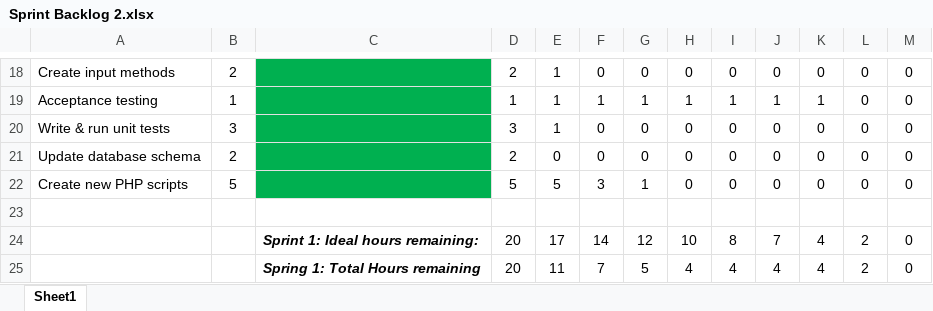
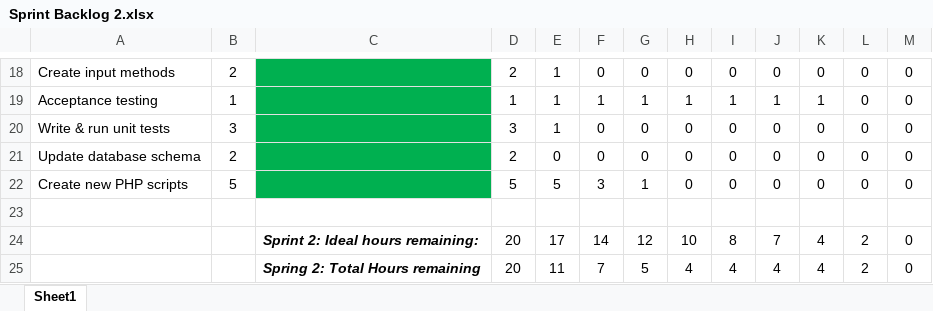
Before and after one commit to arabkev/rateMyClass, an Excel workbook: Documentation/Sprint Backlog 2.xlsx, sheet Sheet1, drawn as a sheet; only a part is shown, gaps mark what is left out; values as stored, in another font and other column widths than the file's, no borders; charts and pictures not drawn; the diff names each change by its address in the sheet, - before the commit and + after, or states it on an @@ line.

```diff
--- a/Documentation/Sprint Backlog 2.xlsx (sheet Sheet1)
+++ b/Documentation/Sprint Backlog 2.xlsx (sheet Sheet1)
-C24: Sprint 1: Ideal hours remaining:
+C24: Sprint 2: Ideal hours remaining:
-C25: Spring 1: Total Hours remaining
+C25: Spring 2: Total Hours remaining
```
Also changed, not shown: charts or pictures, Documentation/Sprint Backlog 3.xlsx, Documentation/Sprint Backlog 4.xlsx, 51 other files.
